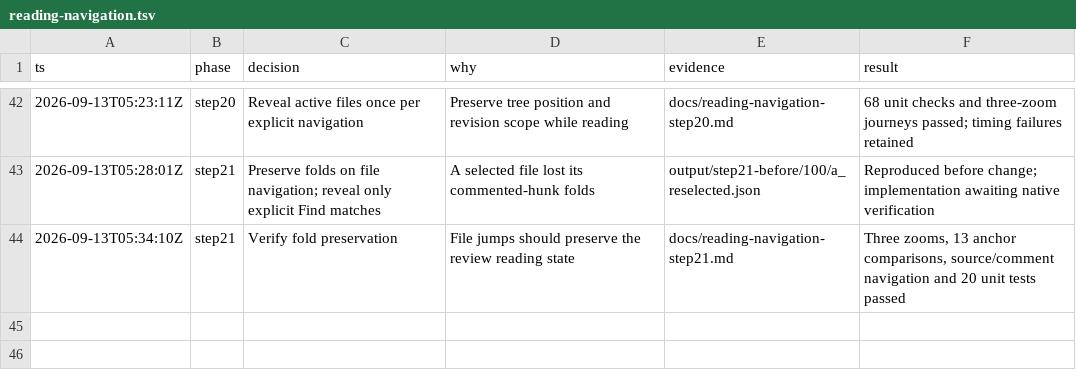
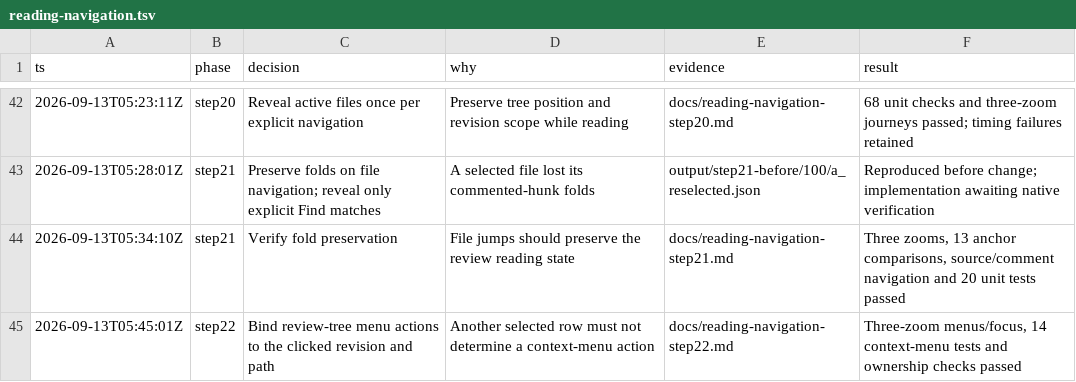
Before and after one commit to gabeochoa/floatinghotel, a TSV file: docs/reading-navigation.tsv, drawn as a sheet; only a part is shown, gaps mark what is left out.

Commit message:
Add revision-aware context menus to review file rows

```diff
--- a/docs/reading-navigation.tsv
+++ b/docs/reading-navigation.tsv
@@ -44 +44,2 @@ ts	phase	decision	why	evidence	result
 2026-09-13T05:34:10Z	step21	Verify fold preservation	File jumps should preserve the review reading state	docs/reading-navigation-step21.md	Three zooms, 13 anchor comparisons, source/comment navigation and 20 unit tests passed
+2026-09-13T05:45:01Z	step22	Bind review-tree menu actions to the clicked revision and path	Another selected row must not determine a context-menu action	docs/reading-navigation-step22.md	Three-zoom menus/focus, 14 context-menu tests and ownership checks passed
```
Also changed, not shown: 43 other files.
